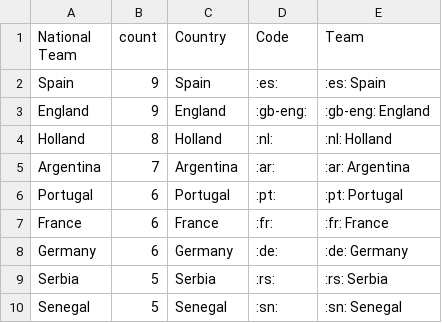
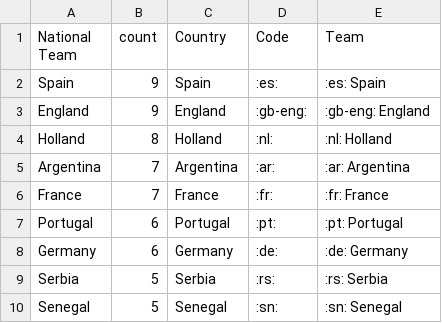
Before and after one commit to sahanjournal/primary-results-2025, a CSV file: fifagoals.csv, drawn as a sheet; only a part is shown; removed rows and columns are numbered as before the commit, all else as after; the diff names each change by its address in the sheet, - before the commit and + after, or states it on an @@ line.

```diff
--- a/fifagoals.csv
+++ b/fifagoals.csv
+row 6: France | 7 | France | :fr: | :fr: France
-row 7: France | 6 | France | :fr: | :fr: France
```
